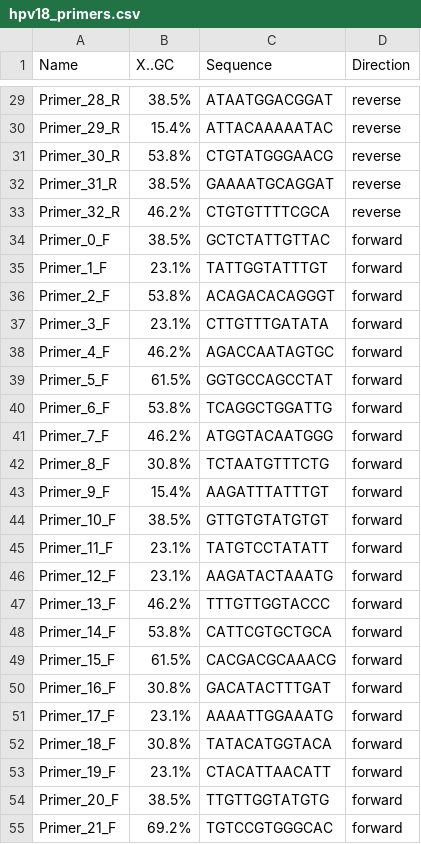
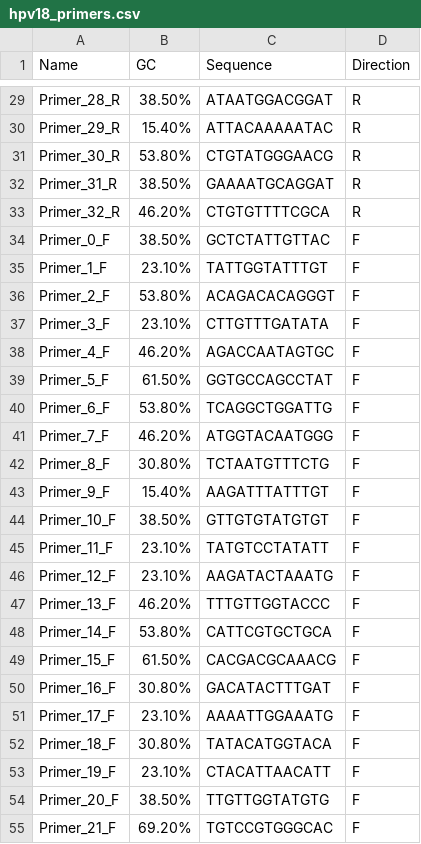
Before and after one commit to mattparkerls/open-msspe-datasets, a CSV file: primer_sets/HPV18/hpv18_primers.csv, drawn as a sheet; only a part is shown, gaps mark what is left out; the diff covers the shown part only.

```diff
--- a/primer_sets/HPV18/hpv18_primers.csv
+++ b/primer_sets/HPV18/hpv18_primers.csv
@@ -1 +1 @@
-"Name","X..GC","Sequence","Direction"
+Name,GC,Sequence,Direction
@@ -29,27 +29,27 @@
-"Primer_28_R","38.5%","ATAATGGACGGAT","reverse"
-"Primer_29_R","15.4%","ATTACAAAAATAC","reverse"
-"Primer_30_R","53.8%","CTGTATGGGAACG","reverse"
-"Primer_31_R","38.5%","GAAAATGCAGGAT","reverse"
-"Primer_32_R","46.2%","CTGTGTTTTCGCA","reverse"
-"Primer_0_F","38.5%","GCTCTATTGTTAC","forward"
-"Primer_1_F","23.1%","TATTGGTATTTGT","forward"
-"Primer_2_F","53.8%","ACAGACACAGGGT","forward"
-"Primer_3_F","23.1%","CTTGTTTGATATA","forward"
-"Primer_4_F","46.2%","AGACCAATAGTGC","forward"
-"Primer_5_F","61.5%","GGTGCCAGCCTAT","forward"
-"Primer_6_F","53.8%","TCAGGCTGGATTG","forward"
-"Primer_7_F","46.2%","ATGGTACAATGGG","forward"
-"Primer_8_F","30.8%","TCTAATGTTTCTG","forward"
-"Primer_9_F","15.4%","AAGATTTATTTGT","forward"
-"Primer_10_F","38.5%","GTTGTGTATGTGT","forward"
-"Primer_11_F","23.1%","TATGTCCTATATT","forward"
-"Primer_12_F","23.1%","AAGATACTAAATG","forward"
-"Primer_13_F","46.2%","TTTGTTGGTACCC","forward"
-"Primer_14_F","53.8%","CATTCGTGCTGCA","forward"
-"Primer_15_F","61.5%","CACGACGCAAACG","forward"
-"Primer_16_F","30.8%","GACATACTTTGAT","forward"
-"Primer_17_F","23.1%","AAAATTGGAAATG","forward"
-"Primer_18_F","30.8%","TATACATGGTACA","forward"
-"Primer_19_F","23.1%","CTACATTAACATT","forward"
-"Primer_20_F","38.5%","TTGTTGGTATGTG","forward"
-"Primer_21_F","69.2%","TGTCCGTGGGCAC","forward"
+Primer_28_R,38.50%,ATAATGGACGGAT,R
+Primer_29_R,15.40%,ATTACAAAAATAC,R
+Primer_30_R,53.80%,CTGTATGGGAACG,R
+Primer_31_R,38.50%,GAAAATGCAGGAT,R
+Primer_32_R,46.20%,CTGTGTTTTCGCA,R
+Primer_0_F,38.50%,GCTCTATTGTTAC,F
+Primer_1_F,23.10%,TATTGGTATTTGT,F
+Primer_2_F,53.80%,ACAGACACAGGGT,F
+Primer_3_F,23.10%,CTTGTTTGATATA,F
+Primer_4_F,46.20%,AGACCAATAGTGC,F
+Primer_5_F,61.50%,GGTGCCAGCCTAT,F
+Primer_6_F,53.80%,TCAGGCTGGATTG,F
+Primer_7_F,46.20%,ATGGTACAATGGG,F
+Primer_8_F,30.80%,TCTAATGTTTCTG,F
+Primer_9_F,15.40%,AAGATTTATTTGT,F
+Primer_10_F,38.50%,GTTGTGTATGTGT,F
+Primer_11_F,23.10%,TATGTCCTATATT,F
+Primer_12_F,23.10%,AAGATACTAAATG,F
+Primer_13_F,46.20%,TTTGTTGGTACCC,F
+Primer_14_F,53.80%,CATTCGTGCTGCA,F
+Primer_15_F,61.50%,CACGACGCAAACG,F
+Primer_16_F,30.80%,GACATACTTTGAT,F
+Primer_17_F,23.10%,AAAATTGGAAATG,F
+Primer_18_F,30.80%,TATACATGGTACA,F
+Primer_19_F,23.10%,CTACATTAACATT,F
+Primer_20_F,38.50%,TTGTTGGTATGTG,F
+Primer_21_F,69.20%,TGTCCGTGGGCAC,F
```
Also changed, not shown: 66 edited cells elsewhere in this file, primer_sets/CSFV/csfv_primers.csv, primer_sets/FMDV/fmdv_primers.csv, 1 other file.
